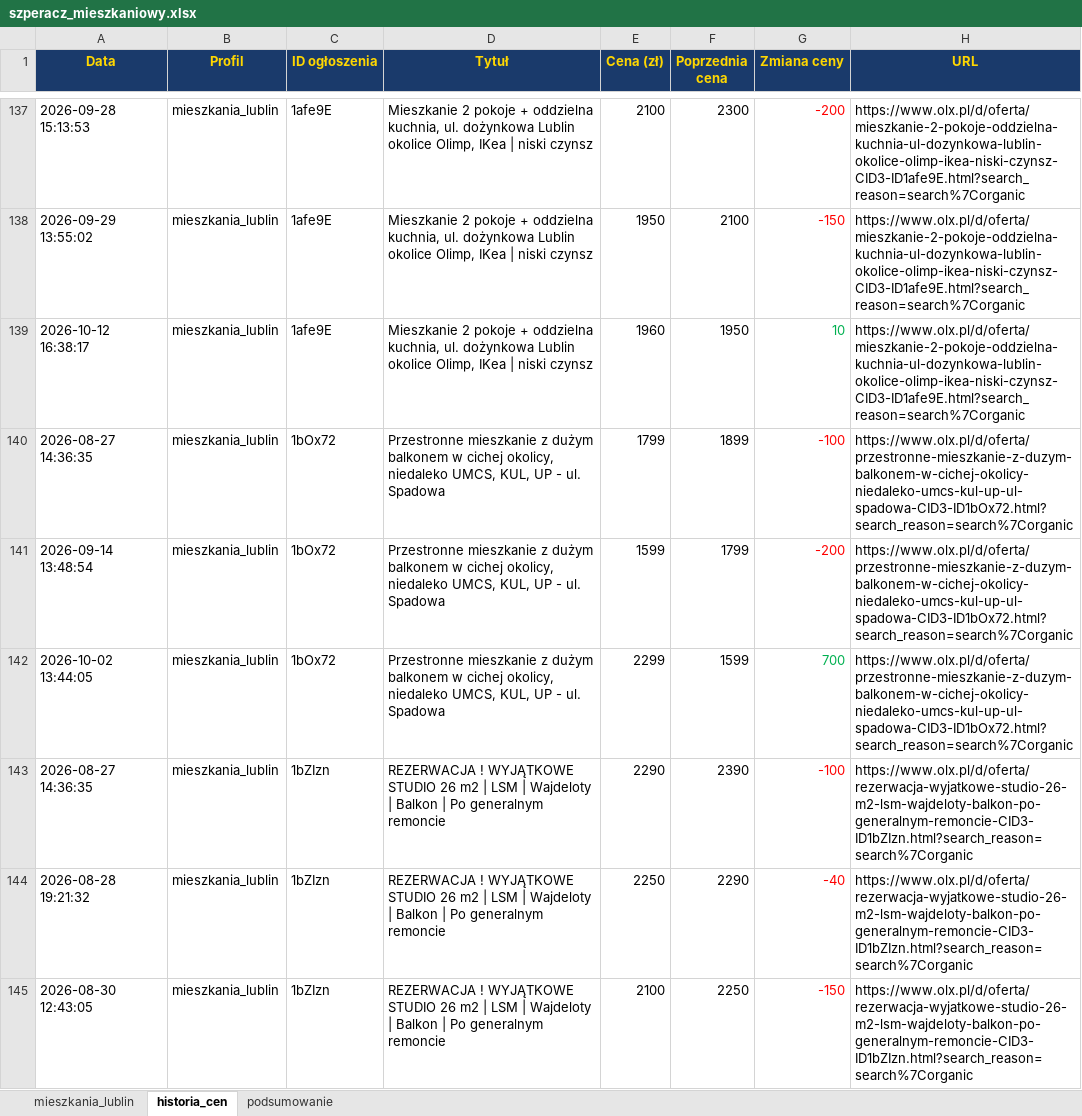
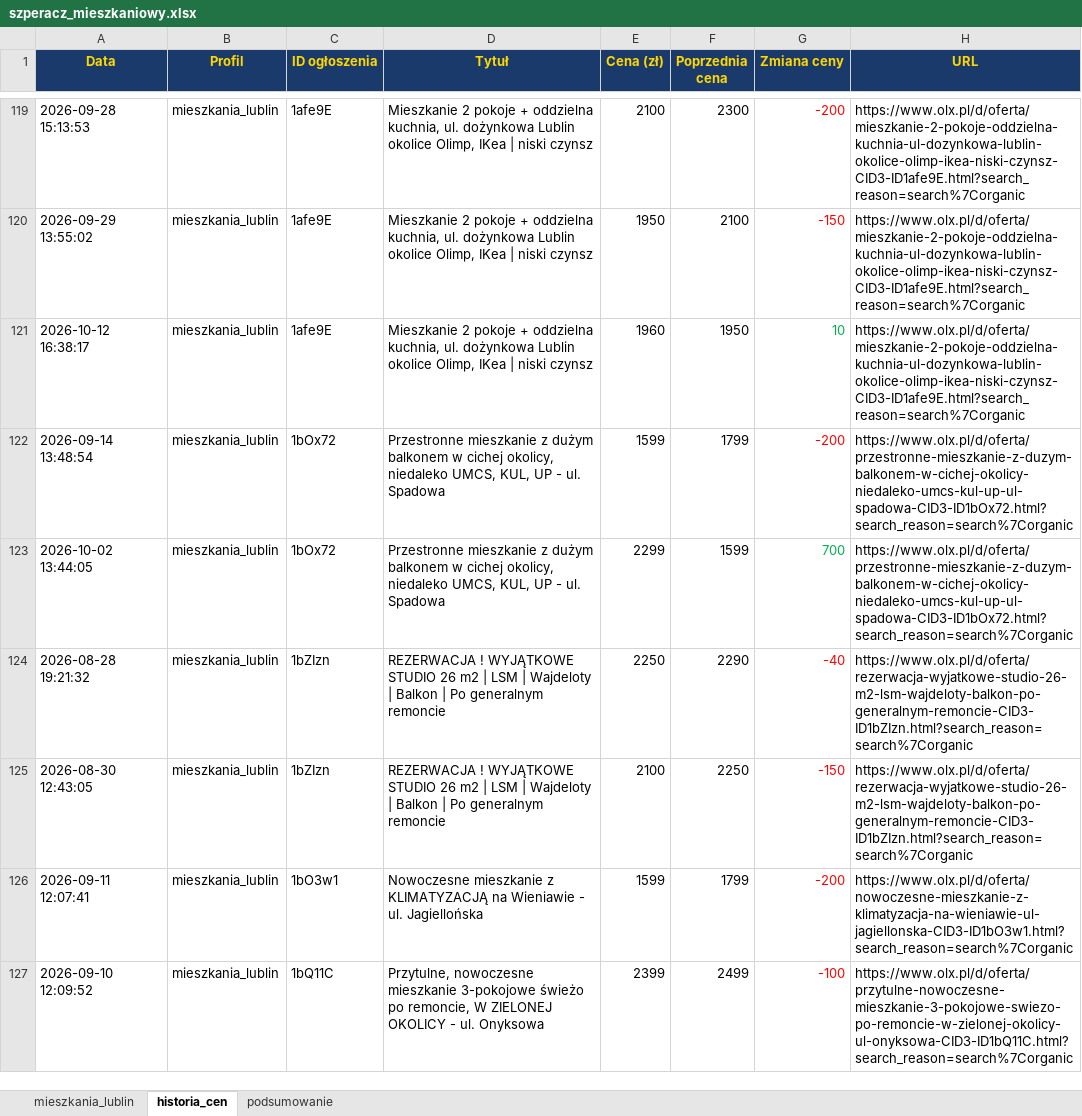
Before and after one commit to Bonaventura-EW/SZPERACZ-MIESZKANIOWY, an Excel workbook: data/szperacz_mieszkaniowy.xlsx, sheet historia_cen, drawn as a sheet; only a part is shown, gaps mark what is left out; the shorter side is filled out with more unchanged rows; values as stored, in another font and other column widths than the file's, no borders; removed rows and columns are numbered as before the commit, all else as after; the diff covers the shown part only; the diff names each change by its address in the sheet, - before the commit and + after, or states it on an @@ line.

```diff
--- a/data/szperacz_mieszkaniowy.xlsx (sheet historia_cen)
+++ b/data/szperacz_mieszkaniowy.xlsx (sheet historia_cen)
-row 140: 2026-08-27 14:36:35 | mieszkania_lublin | 1bOx72 | Przestronne mieszkanie z dużym balkonem w cichej okolicy, niedaleko UMCS, KUL, UP - ul. Spadowa | 1799 | 1899 | -100 | https://www.olx.pl/d/oferta/przestronne-mieszkanie-z-duzym-balkonem-w-cichej-okolicy-niedaleko-umcs-kul-up-ul-spadowa-CID3-ID1bOx72.html?search_reason=search%7Corganic
-row 143: 2026-08-27 14:36:35 | mieszkania_lublin | 1bZIzn | REZERWACJA ! WYJĄTKOWE STUDIO 26 m2 | LSM | Wajdeloty | Balkon | Po generalnym remoncie | 2290 | 2390 | -100 | https://www.olx.pl/d/oferta/rezerwacja-wyjatkowe-studio-26-m2-lsm-wajdeloty-balkon-po-generalnym-remoncie-CID3-ID1bZIzn.html?search_reason=search%7Corganic
```
Also changed, not shown: 11 added rows, 28 removed rows and 44 edited cells elsewhere in this sheet, sheet mieszkania_lublin, sheet podsumowanie, 4 other files.
